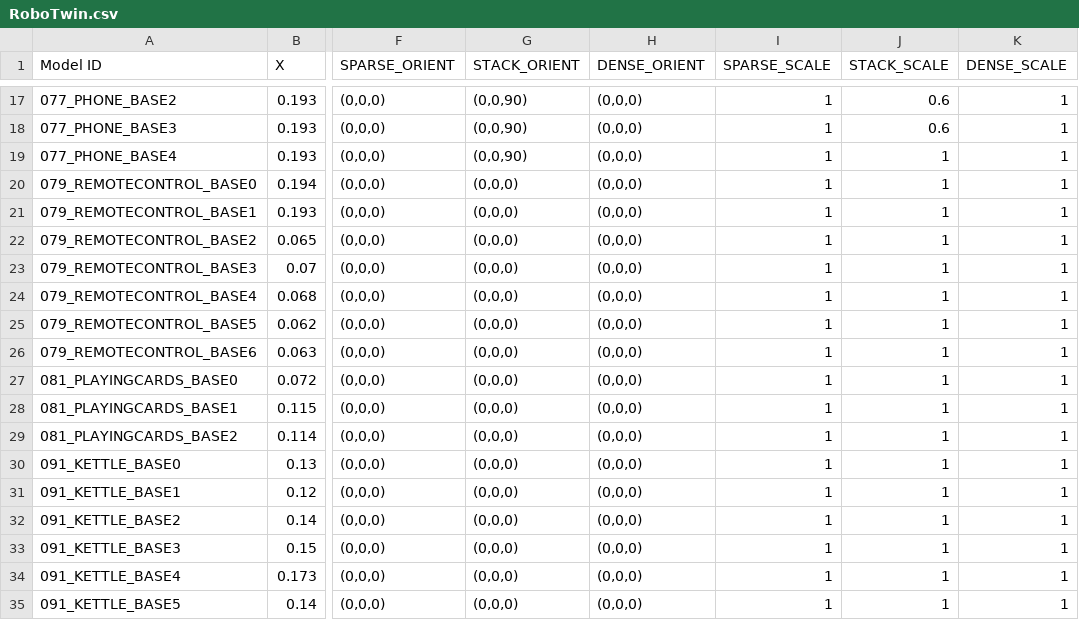
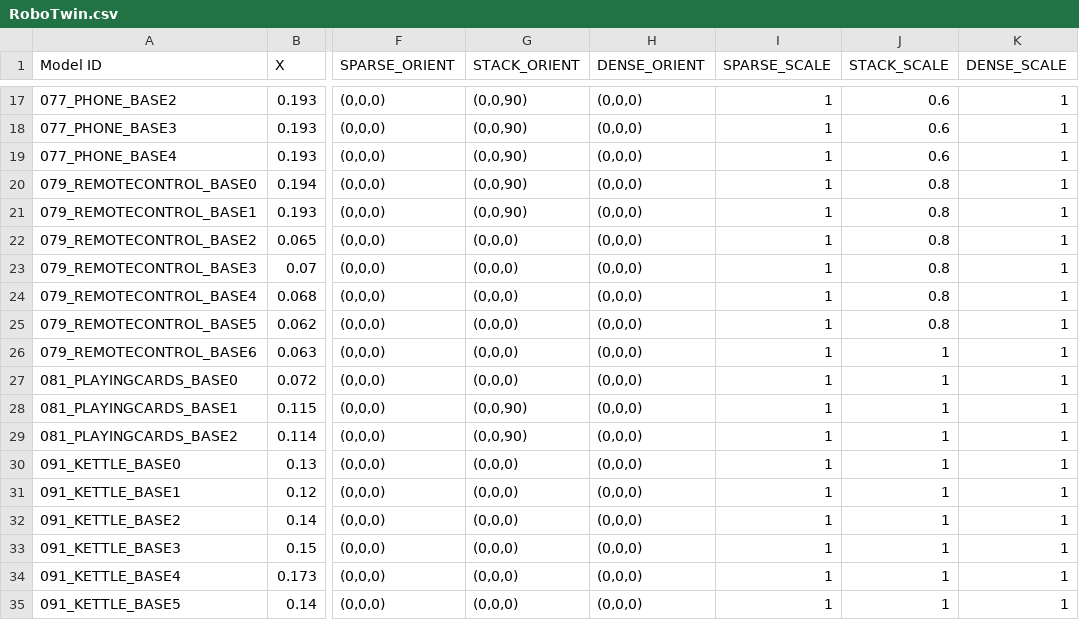
Before and after one commit to mail-taii/isaaclab_logistics_vla, a CSV file: RoboTwin.csv, drawn as a sheet; only a part is shown, gaps mark what is left out; the diff covers the shown part only; the diff names each change by its address in the sheet, - before the commit and + after, or states it on an @@ line.

Commit message:
ss-st stack finish

```diff
--- a/RoboTwin.csv
+++ b/RoboTwin.csv
-J19 (STACK_SCALE): 1
+J19 (STACK_SCALE): 0.6
-G20:G21 (STACK_ORIENT): (0,0,0)
+G20:G21 (STACK_ORIENT): (0,0,90)
-J20:J25 (STACK_SCALE): 1
+J20:J25 (STACK_SCALE): 0.8
-G28:G29 (STACK_ORIENT): (0,0,0)
+G28:G29 (STACK_ORIENT): (0,0,90)
```
Also changed, not shown: 27 edited cells elsewhere in this file, 8 other files.
